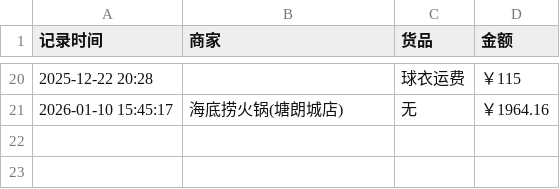
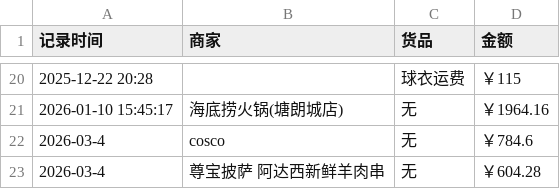
Before and after one commit to Lay-Yin/SUSTech-baseball-Softball-Team-Public-ledger, a CSV file: public-ledger.csv, drawn as a sheet; only a part is shown, gaps mark what is left out; the diff names each change by its address in the sheet, - before the commit and + after, or states it on an @@ line.

Commit message:
Update public-ledger.csv

```diff
--- a/public-ledger.csv
+++ b/public-ledger.csv
+row 22: 2026-03-4 | cosco | 无 | ￥784.6
+row 23: 2026-03-4 | 尊宝披萨 阿达西新鲜羊肉串 | 无 | ￥604.28
```
